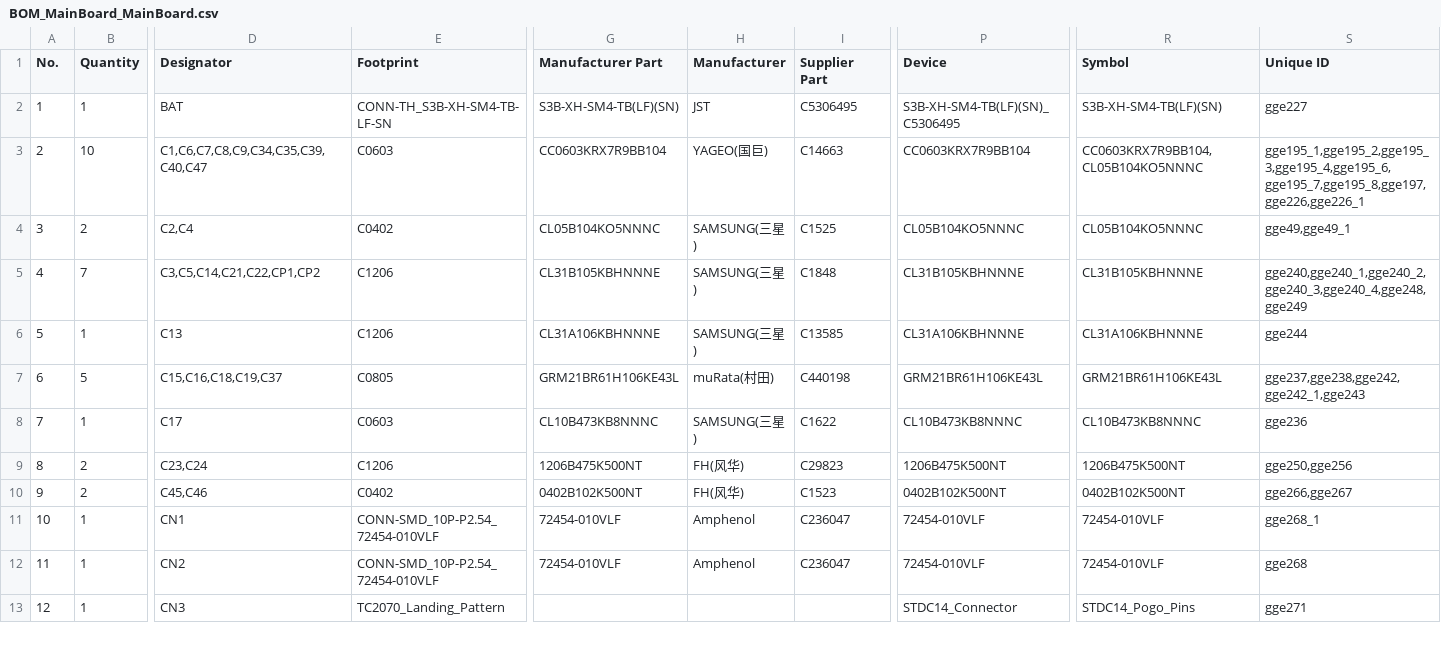
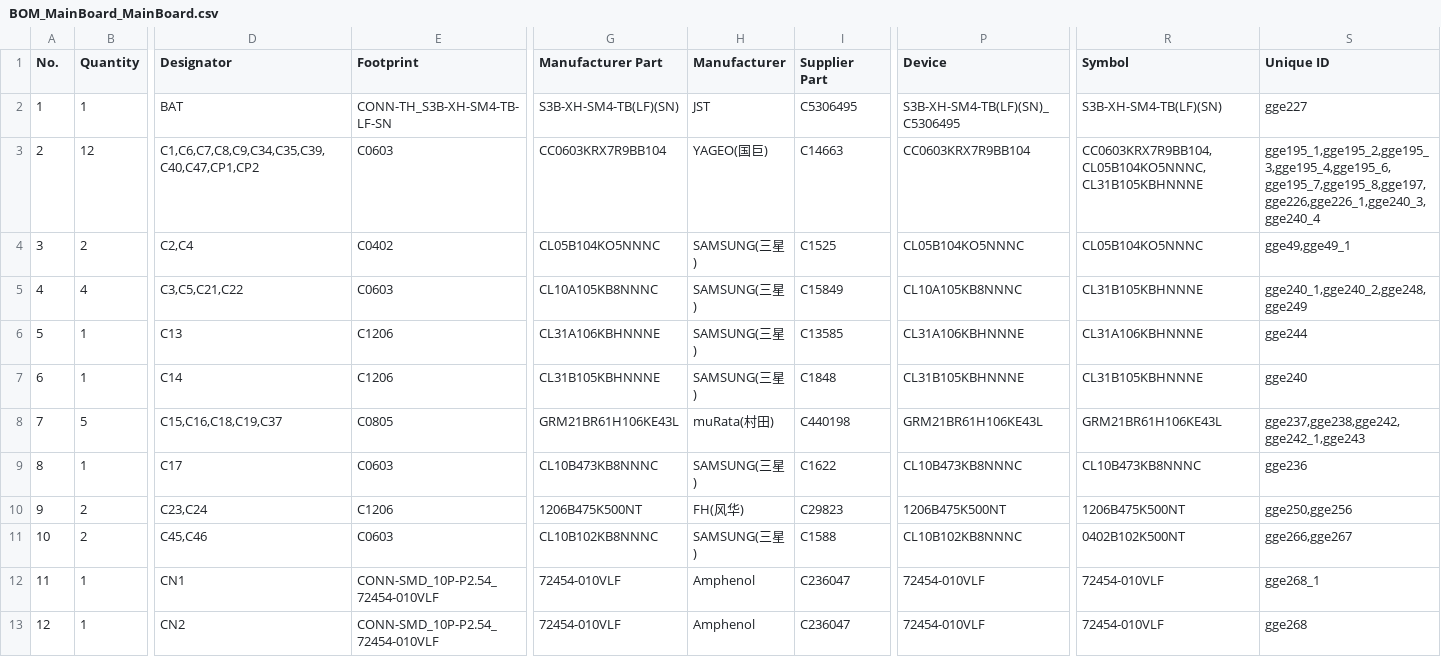
Before and after one commit to piwicode/bandoneo, a CSV file: design_review/export/BOM_MainBoard_MainBoard.csv, drawn as a sheet; only a part is shown, gaps mark what is left out; the shorter side is filled out with more unchanged rows; removed rows and columns are numbered as before the commit, all else as after; rows hold the shown columns only; the diff covers the shown part only; the diff names each change by its address in the sheet, - before the commit and + after, or states it on an @@ line.

```diff
--- a/design_review/export/BOM_MainBoard_MainBoard.csv
+++ b/design_review/export/BOM_MainBoard_MainBoard.csv
-B3 (Quantity): 10
+B3 (Quantity): 12
-D3 (Designator): C1,C6,C7,C8,C9,C34,C35,C39,C40,C47
+D3 (Designator): C1,C6,C7,C8,C9,C34,C35,C39,C40,C47,CP1,CP2
-R3 (Symbol): CC0603KRX7R9BB104,CL05B104KO5NNNC
+R3 (Symbol): CC0603KRX7R9BB104,CL05B104KO5NNNC,CL31B105KBHNNNE
-S3 (Unique ID): gge195_1,gge195_2,gge195_3,gge195_4,gge195_6,gge195_7,gge195_8,gge197,gge226,gge226_1
+S3 (Unique ID): gge195_1,gge195_2,gge195_3,gge195_4,gge195_6,gge195_7,gge195_8,gge197,gge226,gge226_1,gge240_3,gge240_4
-row 5: 4 | 7 | C3,C5,C14,C21,C22,CP1,CP2 | C1206 | CL31B105KBHNNNE | SAMSUNG(三星) | C1848 | CL31B105KBHNNNE | CL31B105KBHNNNE | gge240,gge240_1,gge240_2,gge240_3,gge240_4,gge248,gge249
+row 5: 4 | 4 | C3,C5,C21,C22 | C0603 | CL10A105KB8NNNC | SAMSUNG(三星) | C15849 | CL10A105KB8NNNC | CL31B105KBHNNNE | gge240_1,gge240_2,gge248,gge249
+row 7: 6 | 1 | C14 | C1206 | CL31B105KBHNNNE | SAMSUNG(三星) | C1848 | CL31B105KBHNNNE | CL31B105KBHNNNE | gge240
@@ column A (No.) renumbered from row 8 down @@
-E11 (Footprint): C0402
+E11 (Footprint): C0603
-G11 (Manufacturer Part): 0402B102K500NT
+G11 (Manufacturer Part): CL10B102KB8NNNC
-H11 (Manufacturer): FH(风华)
+H11 (Manufacturer): SAMSUNG(三星)
-I11 (Supplier Part): C1523
+I11 (Supplier Part): C1588
-P11 (Device): 0402B102K500NT
+P11 (Device): CL10B102KB8NNNC
```
Also changed, not shown: 6 edited cells elsewhere in this file, 2 other files.
